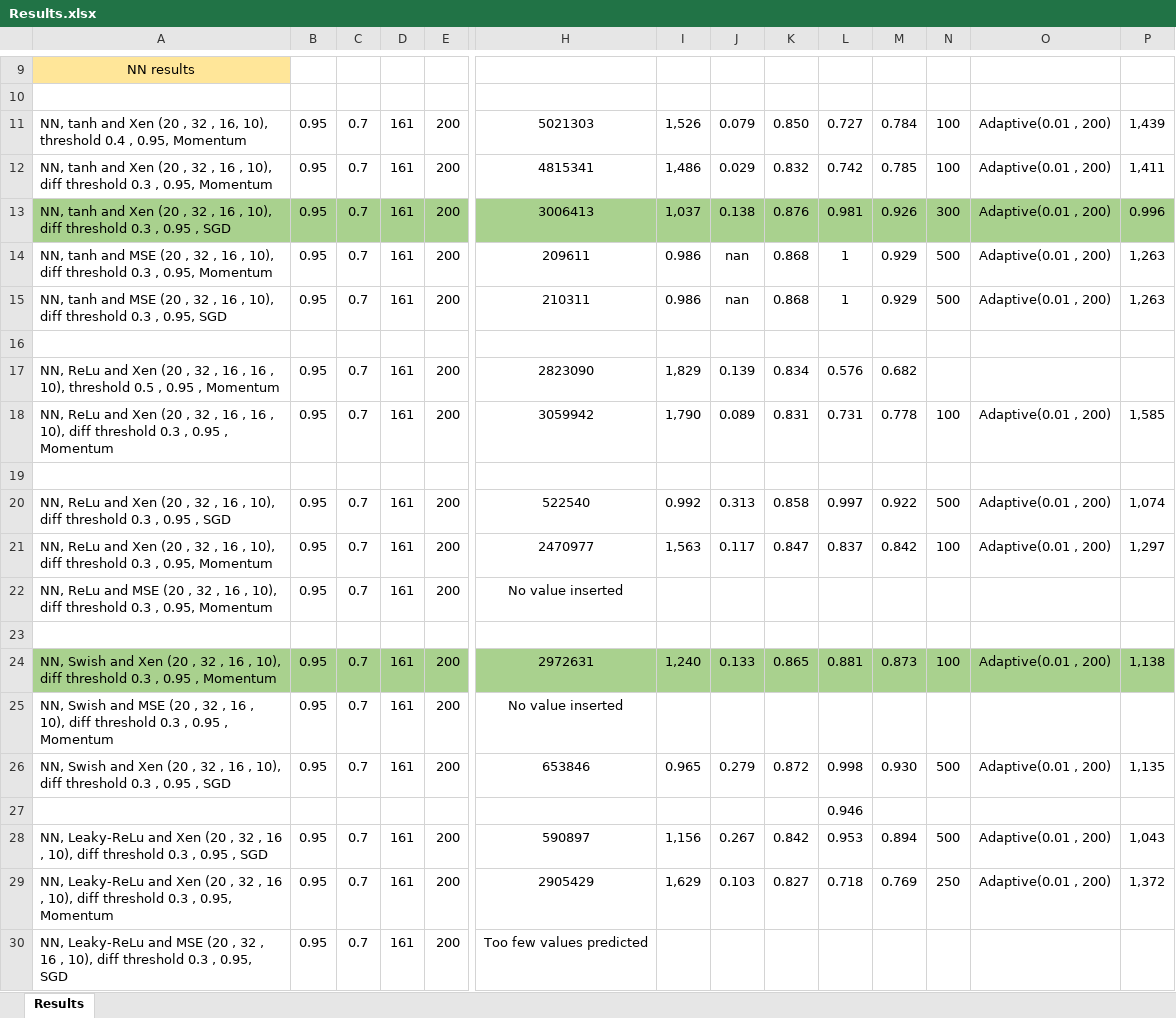
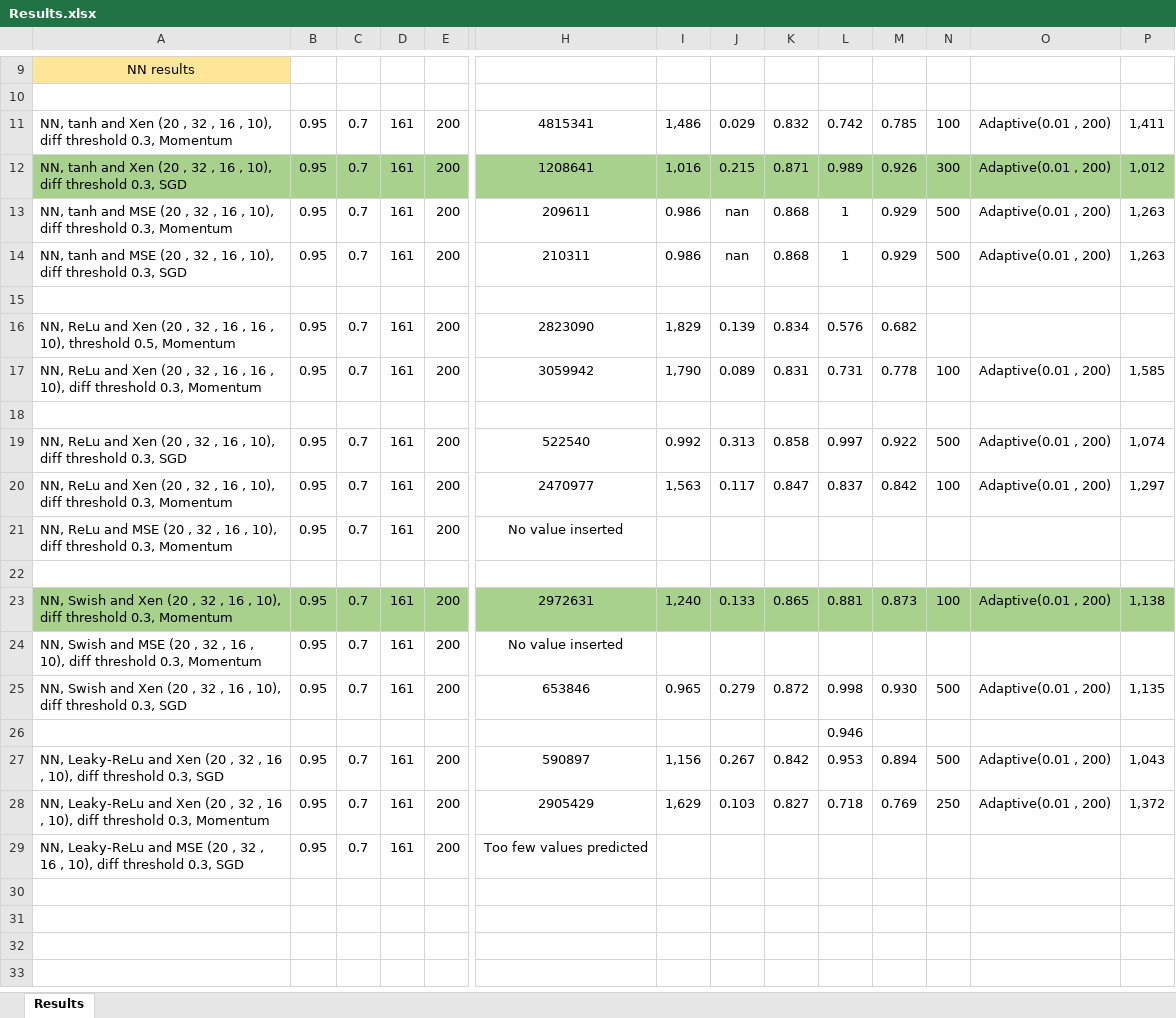
Before and after one commit to sofiamartellozzo/movieRecommendation, an Excel workbook: Results.xlsx, sheet Results, drawn as a sheet; only a part is shown, gaps mark what is left out; values as stored, in another font and other column widths than the file's, no borders; removed rows and columns are numbered as before the commit, all else as after; rows hold the shown columns only; the diff names each change by its address in the sheet, - before the commit and + after, or states it on an @@ line.

Commit message:
Updated results

```diff
--- a/Results.xlsx (sheet Results)
+++ b/Results.xlsx (sheet Results)
-row 11: NN, tanh and Xen (20 , 32 , 16, 10), threshold 0.4 , 0.95, Momentum | 0.95 | 0.7 | 161 | 200 | 5021303 | 1,526 | 0.079 | 0.850 | 0.727 | 0.784 | 100 | Adaptive(0.01 , 200) | 1,439
-A11: …diff threshold 0.3 , 0.95, Momentum
+A11: …diff threshold 0.3, Momentum
-row 13: NN, tanh and Xen (20 , 32 , 16 , 10), diff threshold 0.3 , 0.95 , SGD | 0.95 | 0.7 | 161 | 200 | 3006413 | 1,037 | 0.138 | 0.876 | 0.981 | 0.926 | 300 | Adaptive(0.01 , 200) | 0.996
+row 12: NN, tanh and Xen (20 , 32 , 16 , 10), diff threshold 0.3, SGD | 0.95 | 0.7 | 161 | 200 | 1208641 | 1,016 | 0.215 | 0.871 | 0.989 | 0.926 | 300 | Adaptive(0.01 , 200) | 1,012
-A13: …diff threshold 0.3 , 0.95, Momentum
+A13: …diff threshold 0.3, Momentum
-A14: …diff threshold 0.3 , 0.95, SGD
+A14: …diff threshold 0.3, SGD
-A16: …10), threshold 0.5 , 0.95 , Momentum
+A16: …10), threshold 0.5, Momentum
-A17: …diff threshold 0.3 , 0.95 , Momentum
+A17: …diff threshold 0.3, Momentum
-A19: …diff threshold 0.3 , 0.95 , SGD
+A19: …diff threshold 0.3, SGD
-A20: …diff threshold 0.3 , 0.95, Momentum
+A20: …diff threshold 0.3, Momentum
-A21: …diff threshold 0.3 , 0.95, Momentum
+A21: …diff threshold 0.3, Momentum
-A23: …diff threshold 0.3 , 0.95 , Momentum
+A23: …diff threshold 0.3, Momentum
-A24: …diff threshold 0.3 , 0.95 , Momentum
+A24: …diff threshold 0.3, Momentum
-A25: …diff threshold 0.3 , 0.95 , SGD
+A25: …diff threshold 0.3, SGD
-A27: …diff threshold 0.3 , 0.95 , SGD
+A27: …diff threshold 0.3, SGD
-A28: …diff threshold 0.3 , 0.95, Momentum
+A28: …diff threshold 0.3, Momentum
-A29: …diff threshold 0.3 , 0.95, SGD
+A29: …diff threshold 0.3, SGD
```
